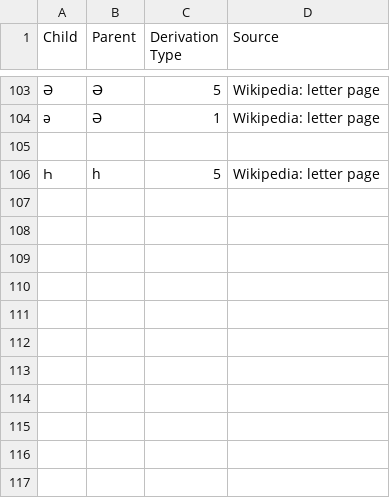
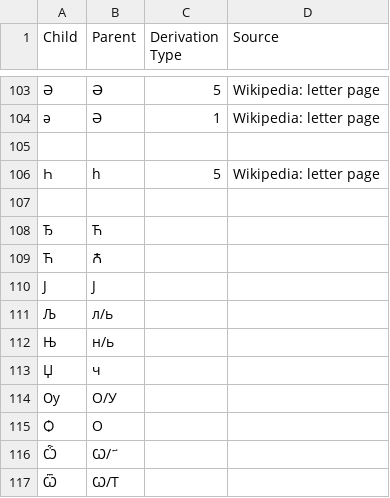
Before and after one commit to DPenner1/WritingSystemHistory, a CSV file: tools/database/resource/derivations/Cyrl.csv, drawn as a sheet; only a part is shown, gaps mark what is left out.

```diff
--- a/tools/database/resource/derivations/Cyrl.csv
+++ b/tools/database/resource/derivations/Cyrl.csv
@@ -106 +106,12 @@ Child,Parent,Derivation Type,Source
 Һ,h,5,Wikipedia: letter page
+
+Ђ,Ћ
+Ћ,Ꙉ
+Ј,J
+Љ,л/ь
+Њ,н/ь
+Џ,ч
+Ѹ,О/У
+Ѻ,Ο
+Ѽ,Ѡ/҃,
+Ѿ,Ѡ/Т
```
Also changed, not shown: tools/database/resource/derivations/Cans.csv, tools/database/resource/derivations/Grek.csv, 5 other files.
